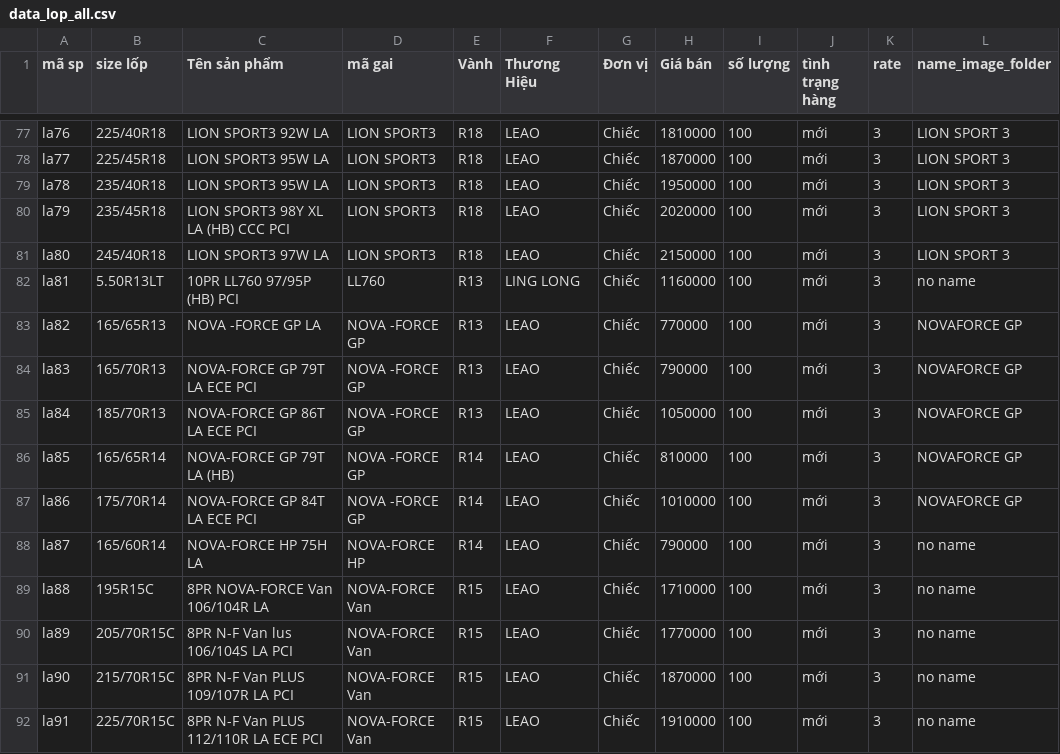
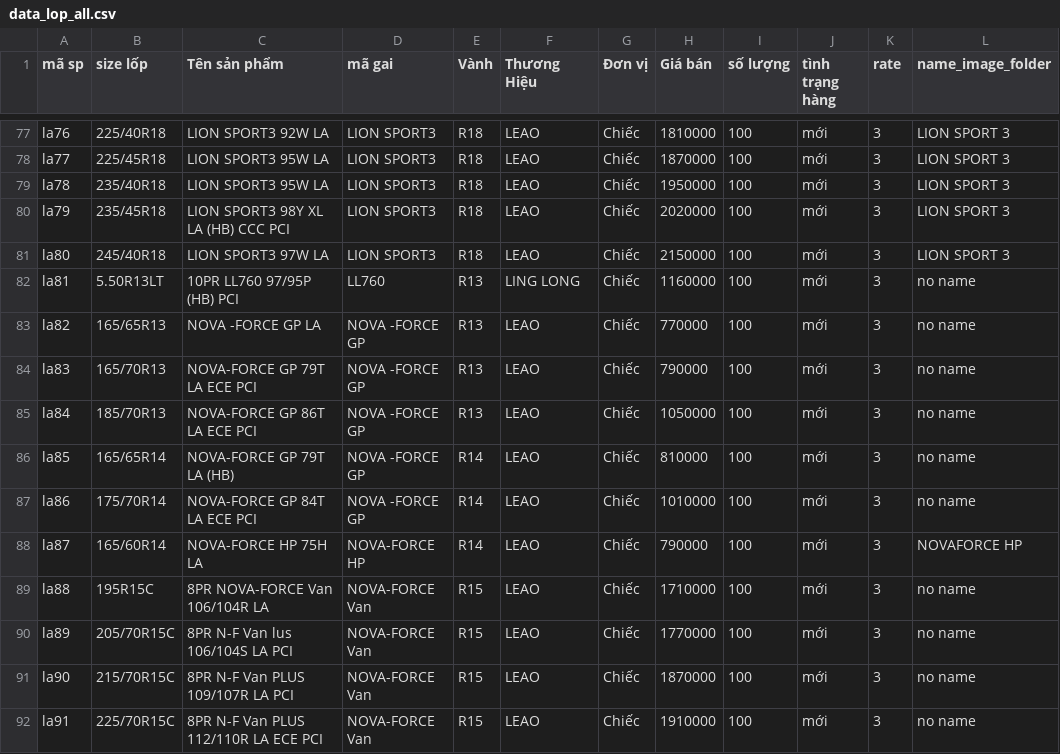
Before and after one commit to haitran116/data_lop, a CSV file: data_lop_all.csv, drawn as a sheet; only a part is shown, gaps mark what is left out.

Commit message:
data_lop_all.csv
update 1

```diff
--- a/data_lop_all.csv
+++ b/data_lop_all.csv
@@ -82,8 +82,8 @@
 "la81","5.50R13LT","10PR LL760 97/95P (HB) PCI","LL760 ","R13","LING LONG","Chiếc","1160000","100","mới","3","no name"
-"la82","165/65R13","NOVA -FORCE GP LA","NOVA -FORCE GP","R13","LEAO","Chiếc","770000","100","mới","3","NOVAFORCE GP"
-"la83","165/70R13","NOVA-FORCE GP 79T LA ECE PCI","NOVA -FORCE GP","R13","LEAO","Chiếc","790000","100","mới","3","NOVAFORCE GP"
-"la84","185/70R13","NOVA-FORCE GP 86T LA ECE PCI","NOVA -FORCE GP","R13","LEAO","Chiếc","1050000","100","mới","3","NOVAFORCE GP"
-"la85","165/65R14","NOVA-FORCE GP 79T LA (HB)","NOVA -FORCE GP","R14","LEAO","Chiếc","810000","100","mới","3","NOVAFORCE GP"
-"la86","175/70R14","NOVA-FORCE GP 84T LA ECE PCI","NOVA -FORCE GP","R14","LEAO","Chiếc","1010000","100","mới","3","NOVAFORCE GP"
-"la87","165/60R14","NOVA-FORCE HP 75H LA","NOVA-FORCE HP","R14","LEAO","Chiếc","790000","100","mới","3","no name"
+"la82","165/65R13","NOVA -FORCE GP LA","NOVA -FORCE GP","R13","LEAO","Chiếc","770000","100","mới","3","no name"
+"la83","165/70R13","NOVA-FORCE GP 79T LA ECE PCI","NOVA -FORCE GP","R13","LEAO","Chiếc","790000","100","mới","3","no name"
+"la84","185/70R13","NOVA-FORCE GP 86T LA ECE PCI","NOVA -FORCE GP","R13","LEAO","Chiếc","1050000","100","mới","3","no name"
+"la85","165/65R14","NOVA-FORCE GP 79T LA (HB)","NOVA -FORCE GP","R14","LEAO","Chiếc","810000","100","mới","3","no name"
+"la86","175/70R14","NOVA-FORCE GP 84T LA ECE PCI","NOVA -FORCE GP","R14","LEAO","Chiếc","1010000","100","mới","3","no name"
+"la87","165/60R14","NOVA-FORCE HP 75H LA","NOVA-FORCE HP","R14","LEAO","Chiếc","790000","100","mới","3","NOVAFORCE HP"
 "la88","195R15C","8PR NOVA-FORCE Van 106/104R LA","NOVA-FORCE Van","R15","LEAO","Chiếc","1710000","100","mới","3","no name"
```
